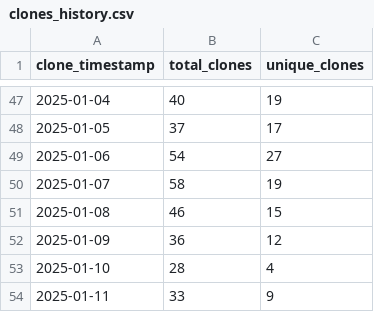
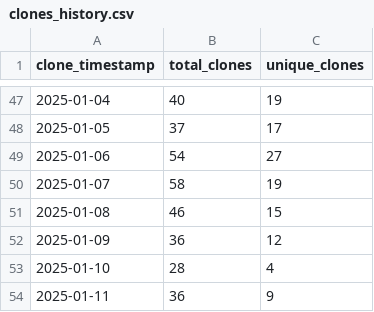
Before and after one commit to ionutms/clones_monitor, a CSV file: clones_history.csv, drawn as a sheet; only a part is shown, gaps mark what is left out.

Commit message:
Update clone and visitor statistics for 2025-01-11 22:17:03 EET

```diff
--- a/clones_history.csv
+++ b/clones_history.csv
@@ -53,2 +53,2 @@ clone_timestamp,total_clones,unique_clones
 "2025-01-10",28,4
-"2025-01-11",33,9
+"2025-01-11",36,9
```
Also changed, not shown: 1 other file.
